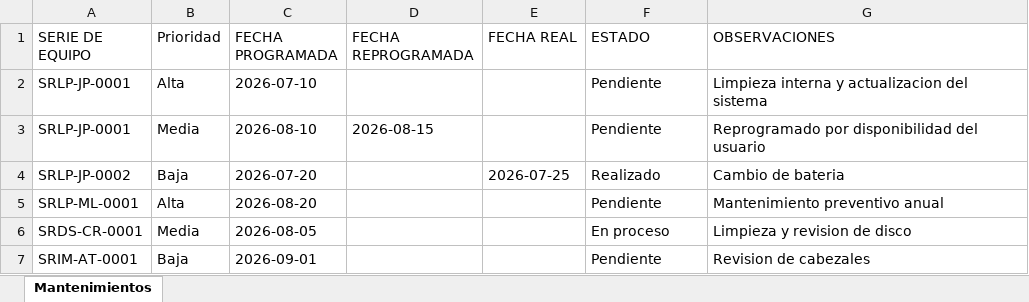
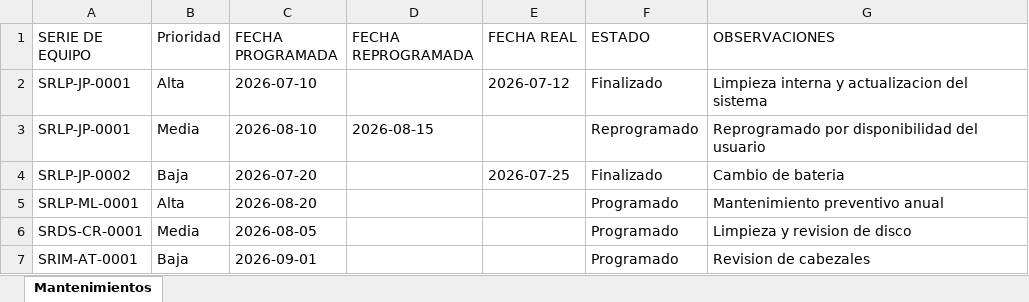
Before and after one commit to WALTER-IR/mantenimiento-preventivo, an Excel workbook: excel_ejemplo/mantenimientos.xlsx, sheet Mantenimientos, drawn as a sheet; values as stored, in another font and other column widths than the file's, no borders; the diff names each change by its address in the sheet, - before the commit and + after, or states it on an @@ line.

Commit message:
APK 3.17.0: estados de mantenimiento y filtro unificados (Programado/Reprogramado/Finalizado)

```diff
--- a/excel_ejemplo/mantenimientos.xlsx (sheet Mantenimientos)
+++ b/excel_ejemplo/mantenimientos.xlsx (sheet Mantenimientos)
-E2 (FECHA REAL): (empty)
+E2 (FECHA REAL): 2026-07-12
-F2 (ESTADO): Pendiente
+F2 (ESTADO): Finalizado
-F3 (ESTADO): Pendiente
+F3 (ESTADO): Reprogramado
-F4 (ESTADO): Realizado
+F4 (ESTADO): Finalizado
-F5 (ESTADO): Pendiente
+F5 (ESTADO): Programado
-F6 (ESTADO): En proceso
+F6 (ESTADO): Programado
-F7 (ESTADO): Pendiente
+F7 (ESTADO): Programado
```
Also changed, not shown: 10 other files.
